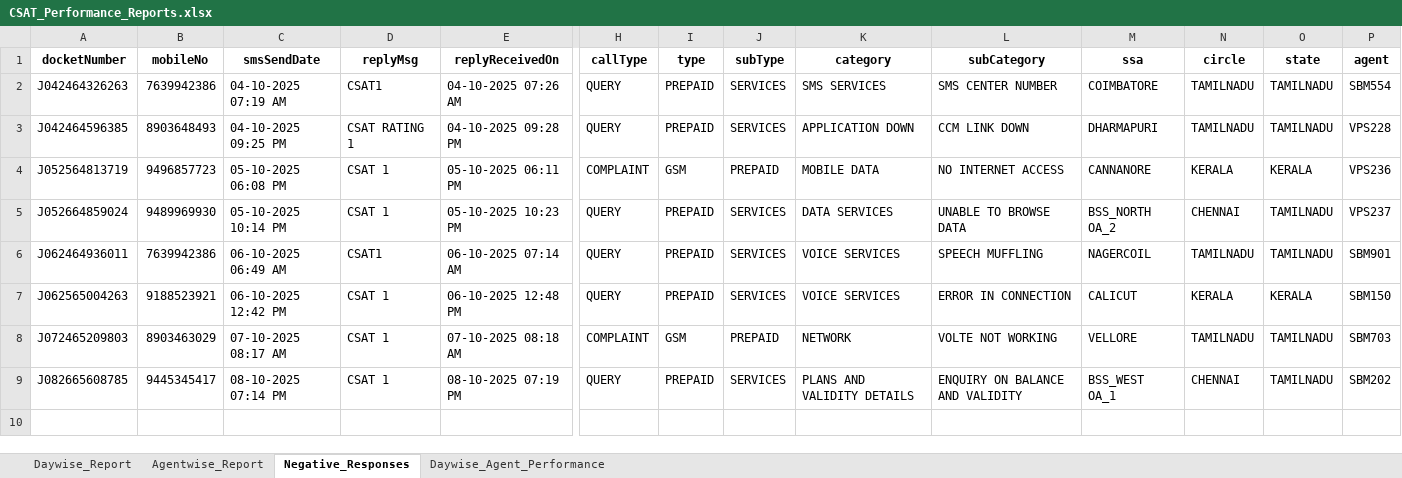
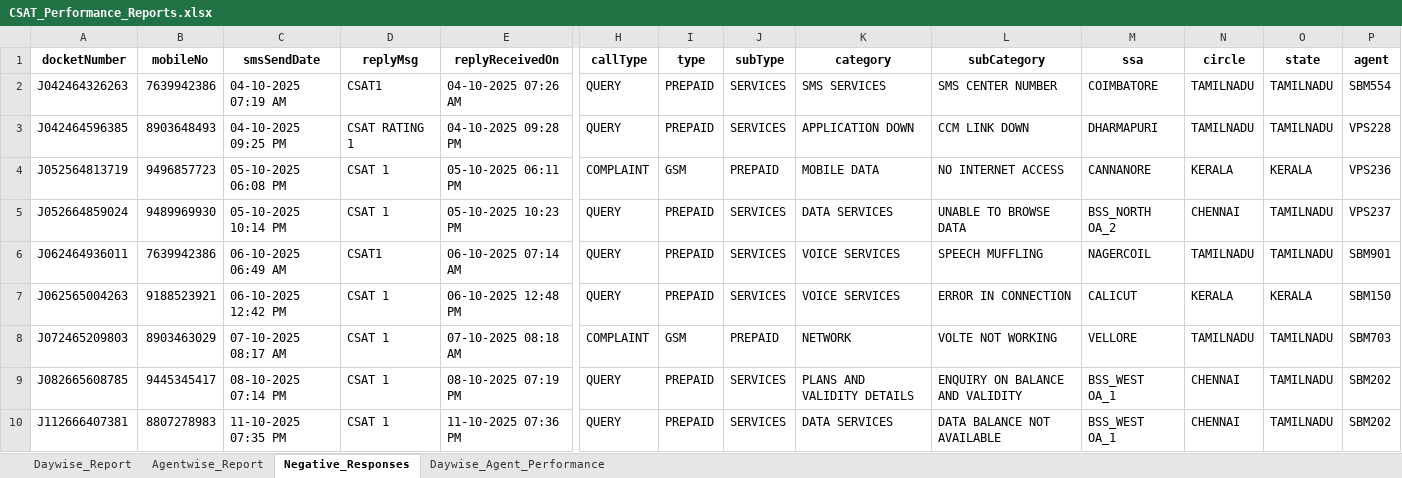
Before and after one commit to jijoshaji1993-hub/CDR-PERFORMANCE-DASHBAORD, an Excel workbook: CSAT_Performance_Reports.xlsx, sheet Negative_Responses, drawn as a sheet; only a part is shown, gaps mark what is left out; values as stored, in another font and other column widths than the file's, no borders; table styles not drawn; rows hold the shown columns only; the diff names each change by its address in the sheet, - before the commit and + after, or states it on an @@ line.

```diff
--- a/CSAT_Performance_Reports.xlsx (sheet Negative_Responses)
+++ b/CSAT_Performance_Reports.xlsx (sheet Negative_Responses)
+row 10: J112666407381 | 8807278983 | 11-10-2025 07:35 PM | CSAT 1 | 11-10-2025 07:36 PM | QUERY | PREPAID | SERVICES | DATA SERVICES | DATA BALANCE NOT AVAILABLE | BSS_WEST OA_1 | CHENNAI | TAMILNADU | SBM202
```
Also changed, not shown: sheet Daywise_Agent_Performance, sheet Agentwise_Report, sheet Daywise_Report, Result.xlsx.
